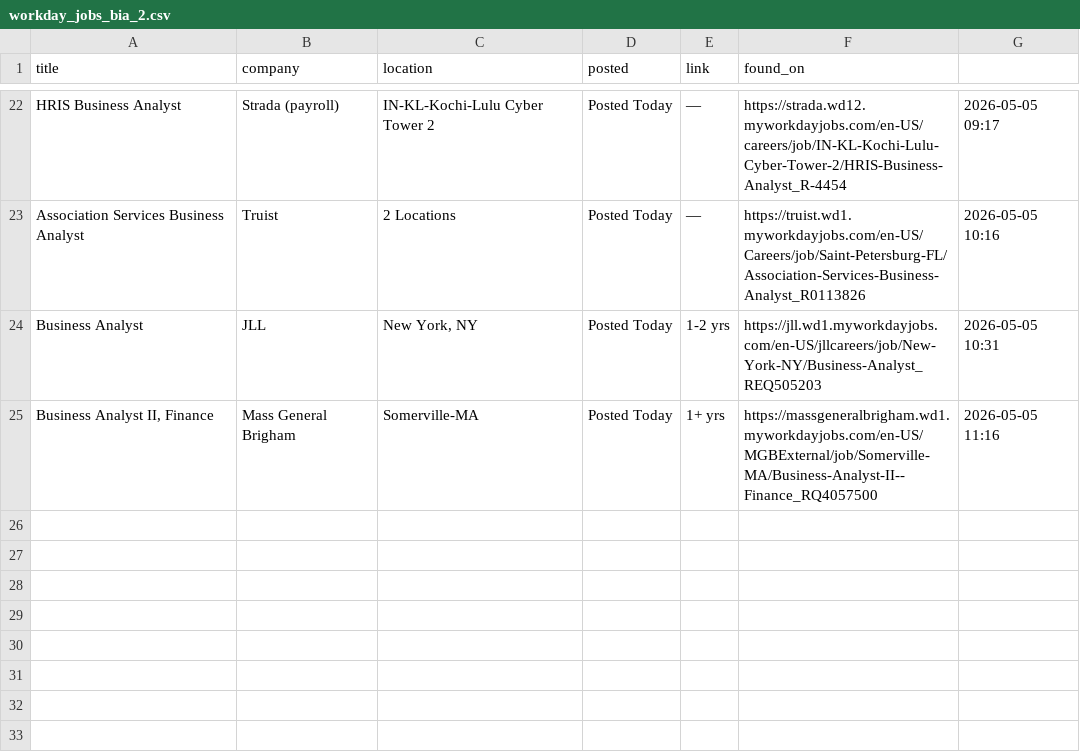
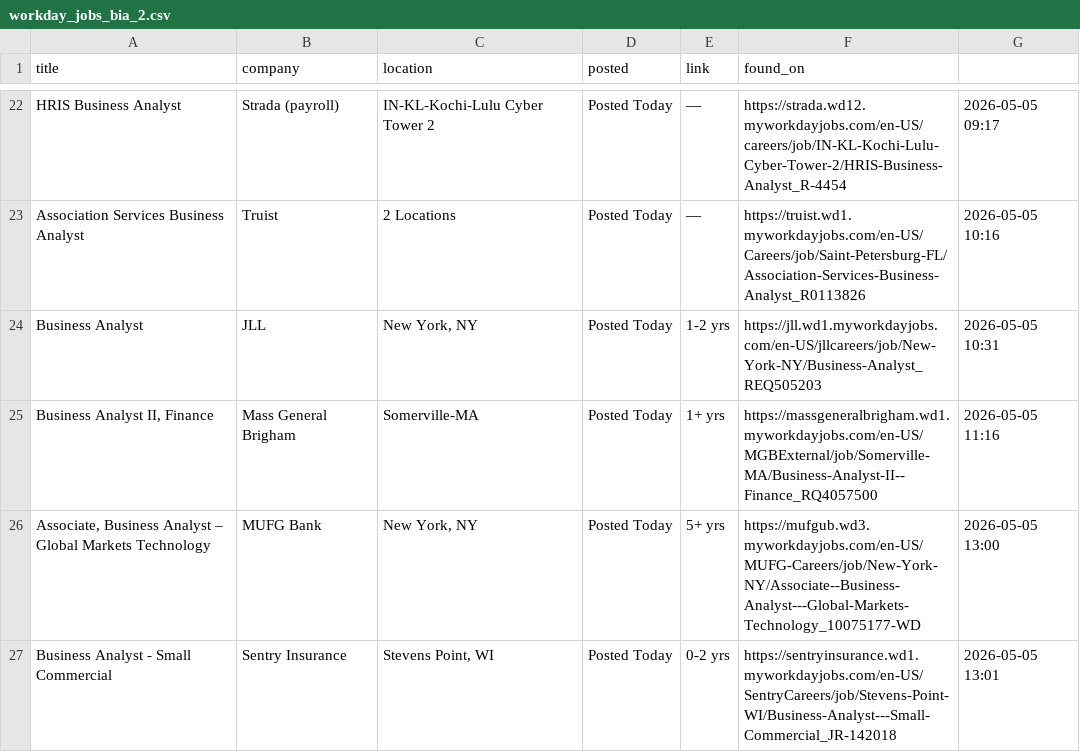
Before and after one commit to OzSpidey/Job_Automation, a CSV file: csv/workday_jobs_bia_2.csv, drawn as a sheet; only a part is shown, gaps mark what is left out.

```diff
--- a/csv/workday_jobs_bia_2.csv
+++ b/csv/workday_jobs_bia_2.csv
@@ -25 +25,3 @@ Business Analyst,JLL,"New York, NY",Posted Today,1-2 yrs,https://jll.wd1.myworkd
 "Business Analyst II, Finance",Mass General Brigham,Somerville-MA,Posted Today,1+ yrs,https://massgeneralbrigham.wd1.myworkdayjobs.com/en-US/MGBExternal/job/Somerville-MA/Business-Analyst-II--Finance_RQ4057500,2026-05-05 11:16
+"Associate, Business Analyst – Global Markets Technology",MUFG Bank,"New York, NY",Posted Today,5+ yrs,https://mufgub.wd3.myworkdayjobs.com/en-US/MUFG-Careers/job/New-York-NY/Associate--Business-Analyst---Global-Markets-Technology_10075177-WD,2026-05-05 13:00
+Business Analyst - Small Commercial,Sentry Insurance,"Stevens Point, WI",Posted Today,0-2 yrs,https://sentryinsurance.wd1.myworkdayjobs.com/en-US/SentryCareers/job/Stevens-Point-WI/Business-Analyst---Small-Commercial_JR-142018,2026-05-05 13:01
```
Also changed, not shown: 1 other file.
